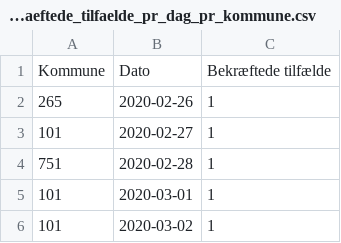
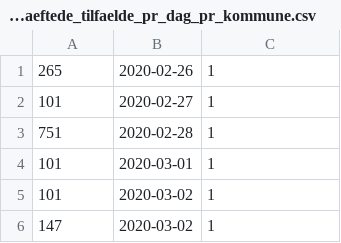
Before and after one commit to rlnprogrammering/project1, a CSV file: Covid19Stats/Kommunalt_DB/07_bekraeftede_tilfaelde_pr_dag_pr_kommune.csv, drawn as a sheet; only a part is shown; the shorter side is filled out with more unchanged rows; the diff names each change by its address in the sheet, - before the commit and + after, or states it on an @@ line.

```diff
--- a/Covid19Stats/Kommunalt_DB/07_bekraeftede_tilfaelde_pr_dag_pr_kommune.csv
+++ b/Covid19Stats/Kommunalt_DB/07_bekraeftede_tilfaelde_pr_dag_pr_kommune.csv
-row 1: Kommune | Dato | Bekræftede tilfælde
```
Also changed, not shown: 42 other files.
